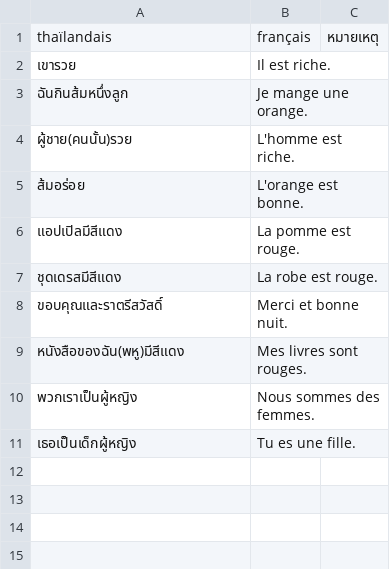
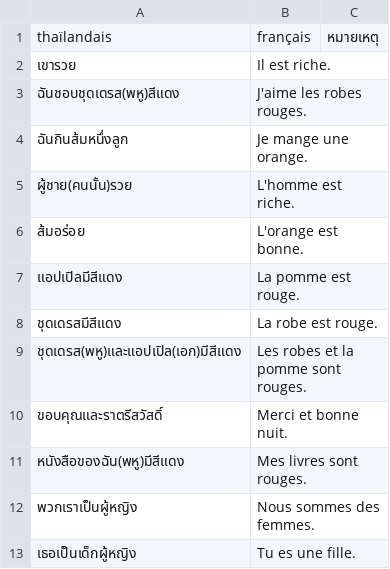
Before and after one commit to ponlawat-w/anki-collection, a CSV file: frph - Français (phrases).csv, drawn as a sheet.

```diff
--- a/frph - Français (phrases).csv
+++ b/frph - Français (phrases).csv
@@ -2,2 +2,3 @@ thaïlandais,français,หมายเหตุ
 เขารวย,Il est riche.,
+ฉันชอบชุดเดรส(พหู)สีแดง,J'aime les robes rouges.,
 ฉันกินส้มหนึ่งลูก,Je mange une orange.,
@@ -7,2 +8,3 @@ thaïlandais,français,หมายเหตุ
 ชุดเดรสมีสีแดง,La robe est rouge.,
+ชุดเดรส(พหู)และแอปเปิล(เอก)มีสีแดง,Les robes et la pomme sont rouges.,
 ขอบคุณและราตรีสวัสดิ์,Merci et bonne nuit.,
```
Also changed, not shown: desz - Deutsch (Satz).csv, frth - Français.csv, 4 other files.
